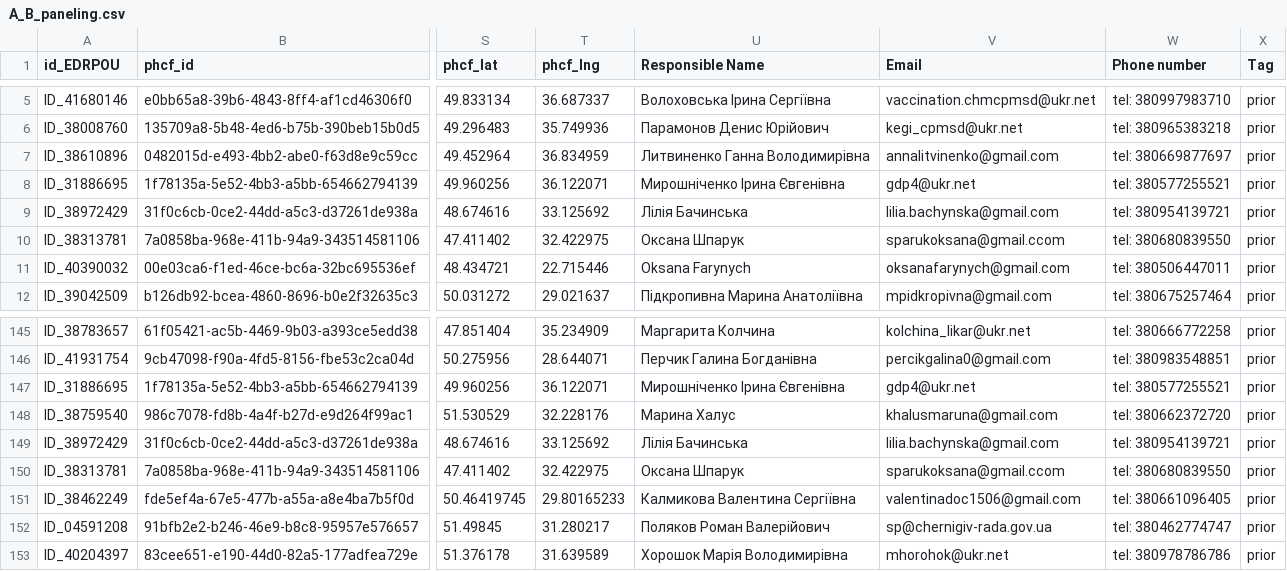
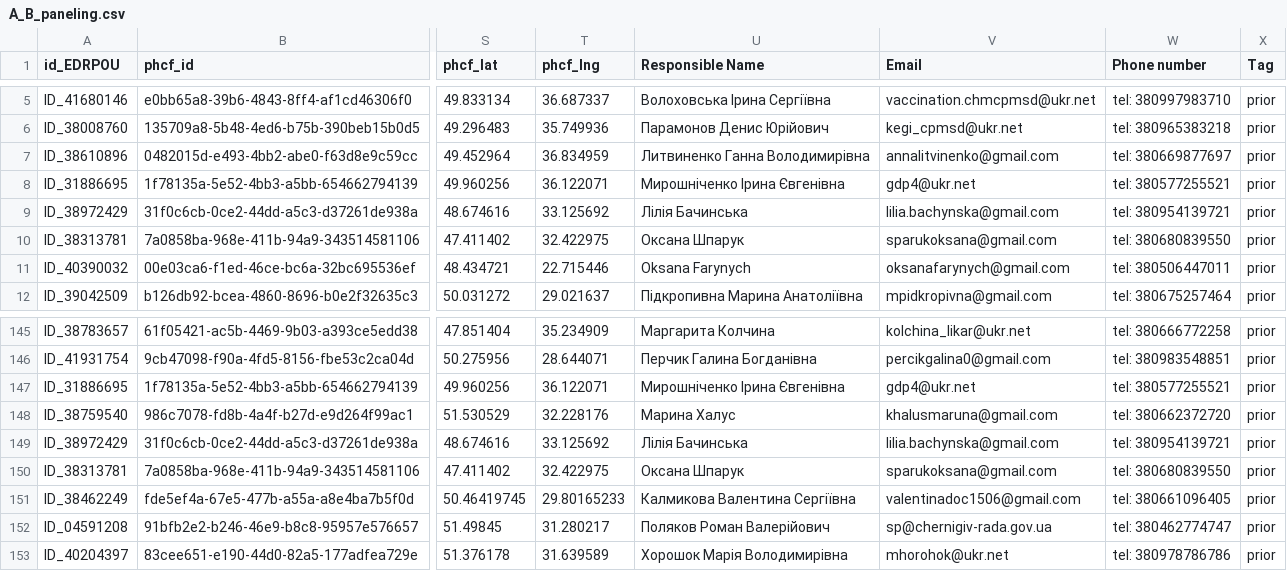
Before and after one commit to rivanovIMC/UNICEF_PHCF, a CSV file: A_B_paneling.csv, drawn as a sheet; only a part is shown, gaps mark what is left out; the diff names each change by its address in the sheet, - before the commit and + after, or states it on an @@ line.

Commit message:
Update A_B_paneling.csv

```diff
--- a/A_B_paneling.csv
+++ b/A_B_paneling.csv
-V10 (Email): sparukoksana@gmail.ccom
+V10 (Email): sparukoksana@gmail.com
-V150 (Email): sparukoksana@gmail.ccom
+V150 (Email): sparukoksana@gmail.com
```
